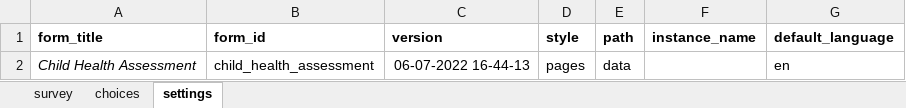
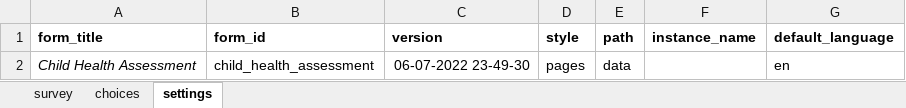
Before and after one commit to elvisdorkenoo/cht-tutorial, an Excel workbook: forms/app/child_health_assessment.xlsx, sheet settings, drawn as a sheet; values as stored, in another font and other column widths than the file's, no borders; the diff names each change by its address in the sheet, - before the commit and + after, or states it on an @@ line.

```diff
--- a/forms/app/child_health_assessment.xlsx (sheet settings)
+++ b/forms/app/child_health_assessment.xlsx (sheet settings)
-C2 (version): 06-07-2022 16-44-13
+C2 (version): 06-07-2022 23-49-30
```
Also changed, not shown: forms/app/followup_child_health.xlsx, 6 other files.
